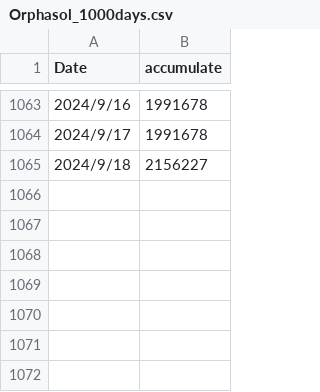
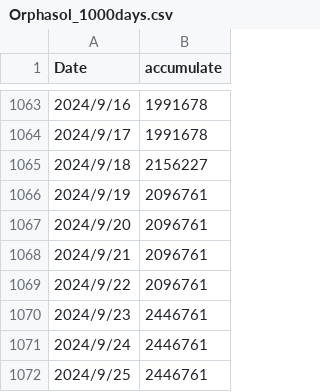
Before and after one commit to schwinger42/orphasol, a CSV file: Orphasol_1000days.csv, drawn as a sheet; only a part is shown, gaps mark what is left out.

Commit message:
Update Orphasol_1000days.csv

```diff
--- a/Orphasol_1000days.csv
+++ b/Orphasol_1000days.csv
@@ -1065 +1065,8 @@ Date,accumulate
 2024/9/18,2156227
+2024/9/19,2096761
+2024/9/20,2096761
+2024/9/21,2096761
+2024/9/22,2096761
+2024/9/23,2446761
+2024/9/24,2446761
+2024/9/25,2446761
```
